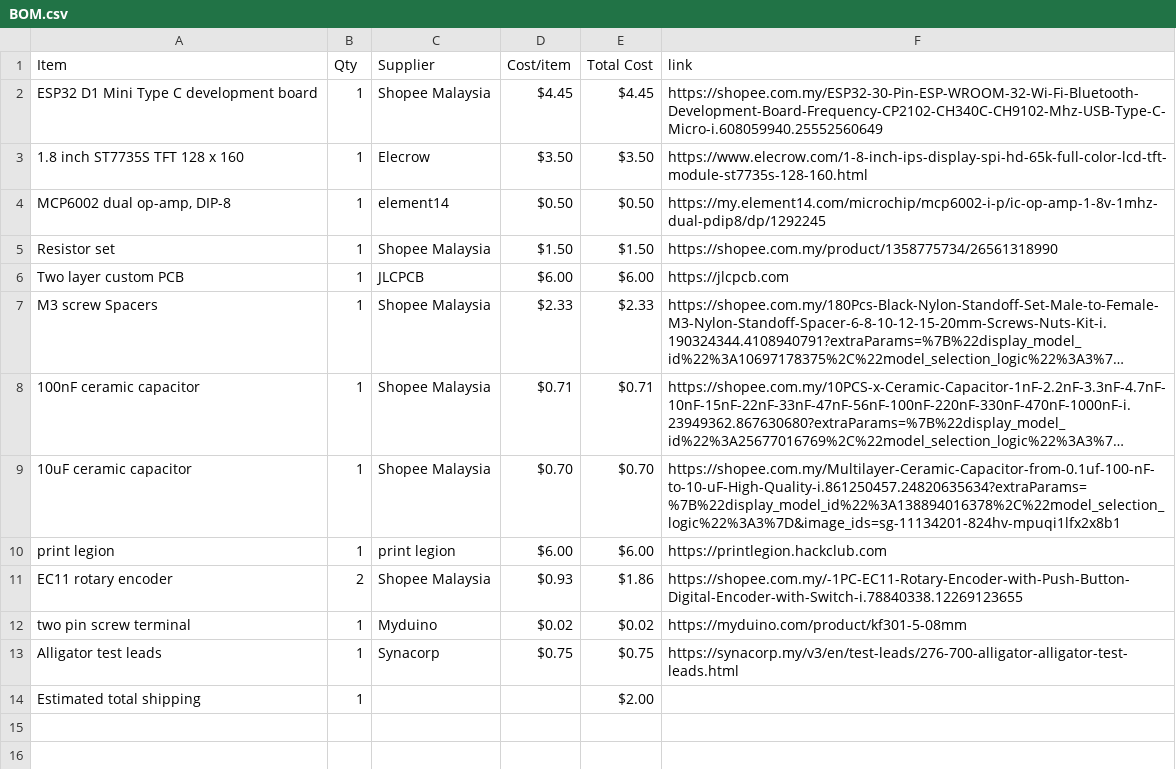
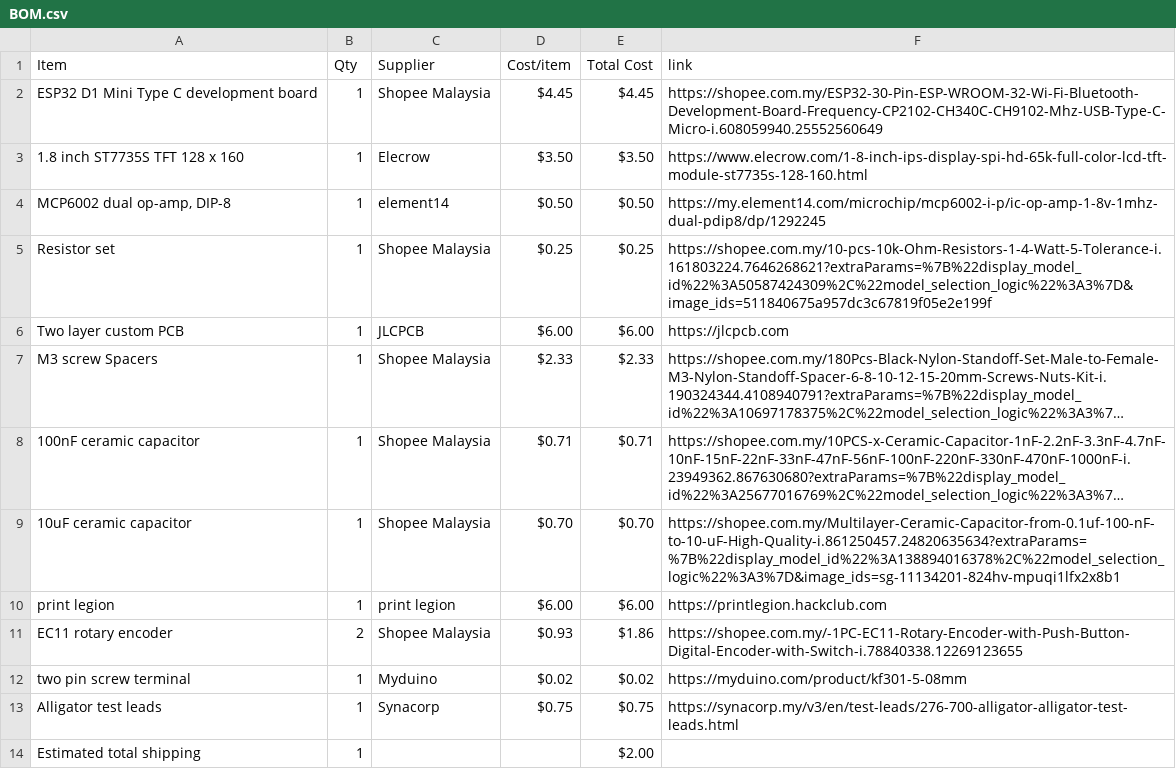
Before and after one commit to JH-2108/Oscilloscope, a CSV file: BOM.csv, drawn as a sheet; long unchanged cells end in ….

Commit message:
Sync Mini Oscilloscope from Half Life

```diff
--- a/BOM.csv
+++ b/BOM.csv
@@ -4,3 +4,3 @@ ESP32 D1 Mini Type C development board,1,Shopee Malaysia,$4.45,$4.45,https://sho
 "MCP6002 dual op-amp, DIP-8",1,element14,$0.50,$0.50,https://my.element14.com/microchip/mcp6002-i-p/ic-op-amp-1-8v-1mhz-dual-pdip8/dp/1292245
-Resistor set,1,Shopee Malaysia,$1.50,$1.50,https://shopee.com.my/product/1358775734/26561318990
+Resistor set,1,Shopee Malaysia,$0.25,$0.25,https://shopee.com.my/10-pcs-10k-Ohm-Resistors-1-4-Watt-5-Tolerance-i.161803224.7646268621?extraParams=%7B%22display_model_id%22%3A50587424309%2C%22model_selection_logic%22%3A3%7D&image_ids=511840675a957dc3c67819f05e2e199f
 Two layer custom PCB,1,JLCPCB,$6.00,$6.00,https://jlcpcb.com
```
